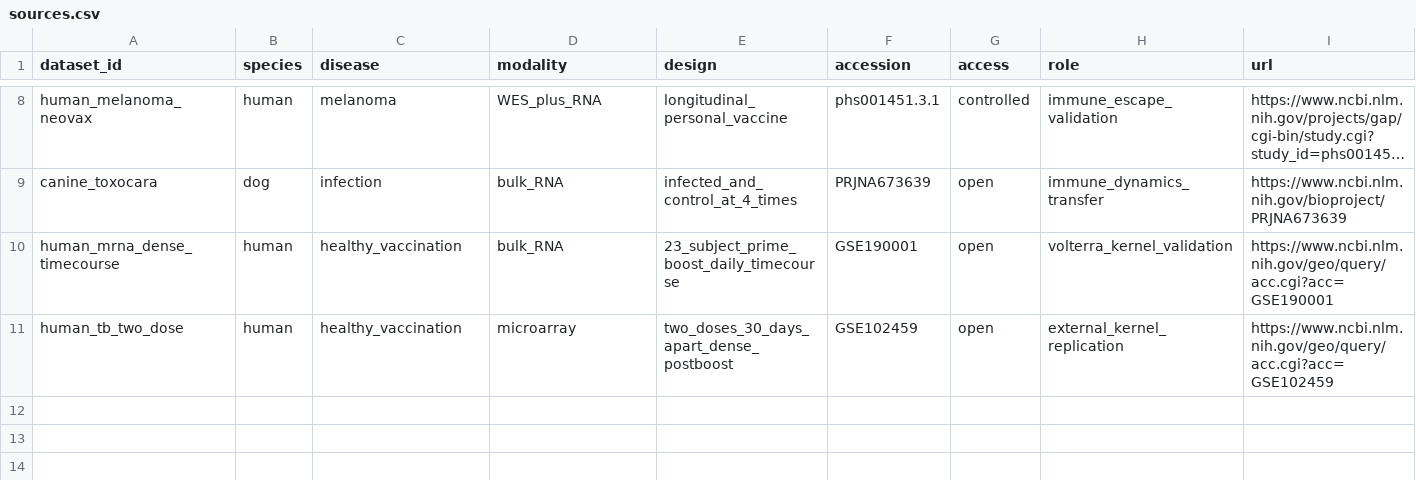
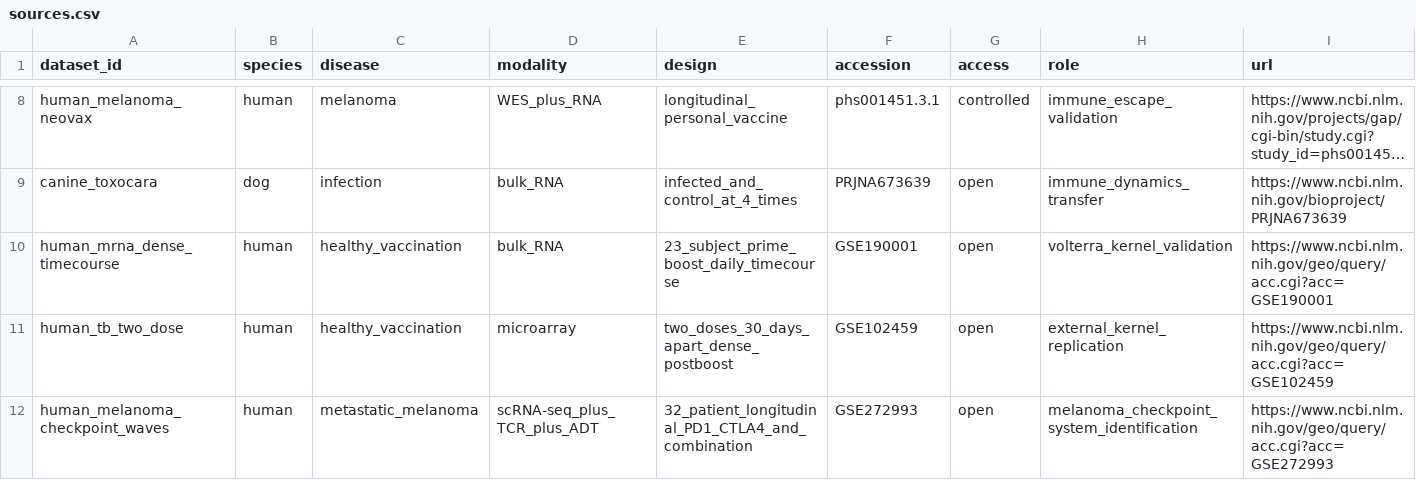
Before and after one commit to weston-wang/canine-genome-dsp, a CSV file: data/sources.csv, drawn as a sheet; only a part is shown, gaps mark what is left out; long unchanged cells end in …; the diff names each change by its address in the sheet, - before the commit and + after, or states it on an @@ line.

Commit message:
Add melanoma nonlinear stochastic DSP benchmark

```diff
--- a/data/sources.csv
+++ b/data/sources.csv
+row 12: human_melanoma_checkpoint_waves | human | metastatic_melanoma | scRNA-seq_plus_TCR_plus_ADT | 32_patient_longitudinal_PD1_CTLA4_and_combination | GSE272993 | open | melanoma_checkpoint_system_identification | https://www.ncbi.nlm.nih.gov/geo/query/acc.cgi?acc=GSE272993
```
Also changed, not shown: 13 other files.
